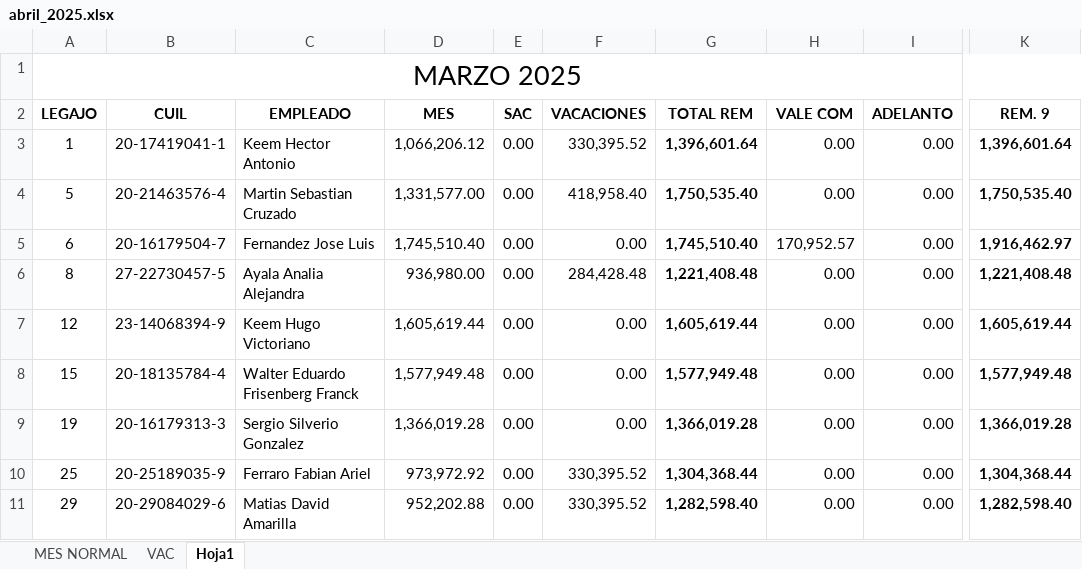
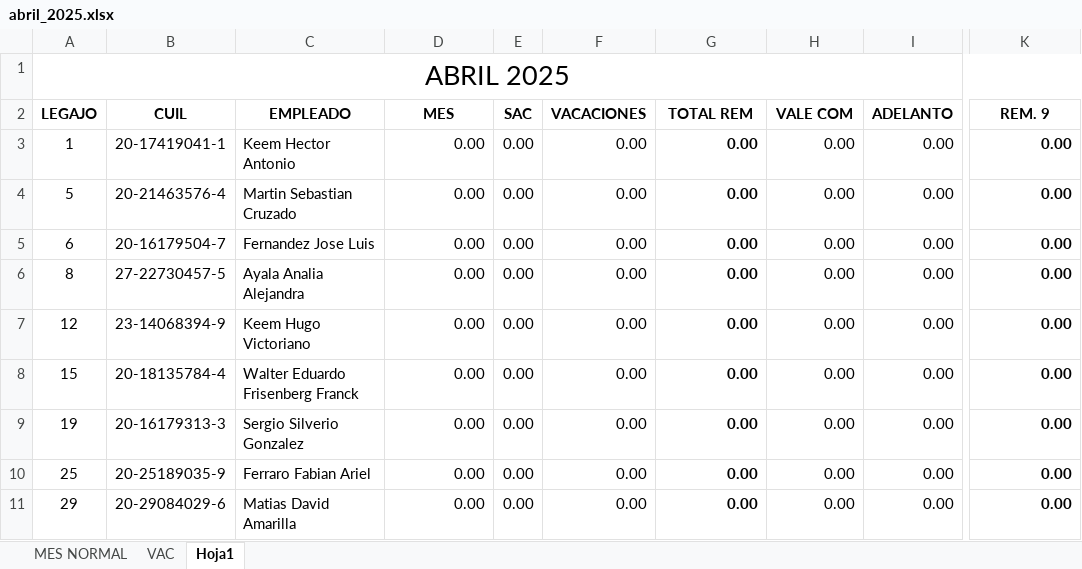
Before and after one commit to juanmartinmorganti/abril-lasa, an Excel workbook: public/abril_2025.xlsx, sheet Hoja1, drawn as a sheet; only a part is shown, gaps mark what is left out; values as stored, in another font and other column widths than the file's, no borders; the diff covers the shown part only; the diff names each change by its address in the sheet, - before the commit and + after, or states it on an @@ line.

```diff
--- a/public/abril_2025.xlsx (sheet Hoja1)
+++ b/public/abril_2025.xlsx (sheet Hoja1)
-A1 (LEGAJO): MARZO 2025
+A1 (LEGAJO): ABRIL 2025
-D3 (MES): 1,066,206.12
+D3 (MES): 0.00
-F3 (VACACIONES): 330,395.52
+F3 (VACACIONES): 0.00
-G3 (TOTAL REM): 1,396,601.64
+G3 (TOTAL REM): 0.00
-K3 (REM. 9): 1,396,601.64
+K3 (REM. 9): 0.00
-D4 (MES): 1,331,577.00
+D4 (MES): 0.00
-F4 (VACACIONES): 418,958.40
+F4 (VACACIONES): 0.00
-G4 (TOTAL REM): 1,750,535.40
+G4 (TOTAL REM): 0.00
-K4 (REM. 9): 1,750,535.40
+K4 (REM. 9): 0.00
-D5 (MES): 1,745,510.40
+D5 (MES): 0.00
-G5 (TOTAL REM): 1,745,510.40
+G5 (TOTAL REM): 0.00
-H5 (VALE COM): 170,952.57
+H5 (VALE COM): 0.00
-K5 (REM. 9): 1,916,462.97
+K5 (REM. 9): 0.00
-D6 (MES): 936,980.00
+D6 (MES): 0.00
-F6 (VACACIONES): 284,428.48
+F6 (VACACIONES): 0.00
-G6 (TOTAL REM): 1,221,408.48
+G6 (TOTAL REM): 0.00
-K6 (REM. 9): 1,221,408.48
+K6 (REM. 9): 0.00
-D7 (MES): 1,605,619.44
+D7 (MES): 0.00
-G7 (TOTAL REM): 1,605,619.44
+G7 (TOTAL REM): 0.00
-K7 (REM. 9): 1,605,619.44
+K7 (REM. 9): 0.00
-D8 (MES): 1,577,949.48
+D8 (MES): 0.00
-G8 (TOTAL REM): 1,577,949.48
+G8 (TOTAL REM): 0.00
-K8 (REM. 9): 1,577,949.48
+K8 (REM. 9): 0.00
-D9 (MES): 1,366,019.28
+D9 (MES): 0.00
-G9 (TOTAL REM): 1,366,019.28
+G9 (TOTAL REM): 0.00
-K9 (REM. 9): 1,366,019.28
+K9 (REM. 9): 0.00
-D10 (MES): 973,972.92
+D10 (MES): 0.00
-F10:F11 (VACACIONES): 330,395.52
+F10:F11 (VACACIONES): 0.00
-G10 (TOTAL REM): 1,304,368.44
+G10 (TOTAL REM): 0.00
-K10 (REM. 9): 1,304,368.44
+K10 (REM. 9): 0.00
-D11 (MES): 952,202.88
+D11 (MES): 0.00
-G11 (TOTAL REM): 1,282,598.40
+G11 (TOTAL REM): 0.00
-K11 (REM. 9): 1,282,598.40
+K11 (REM. 9): 0.00
```
Also changed, not shown: 1 added row, 1 removed row and 73 edited cells elsewhere in this sheet, 1 other file.
